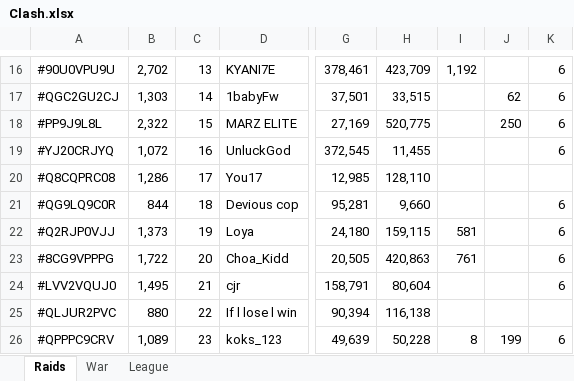
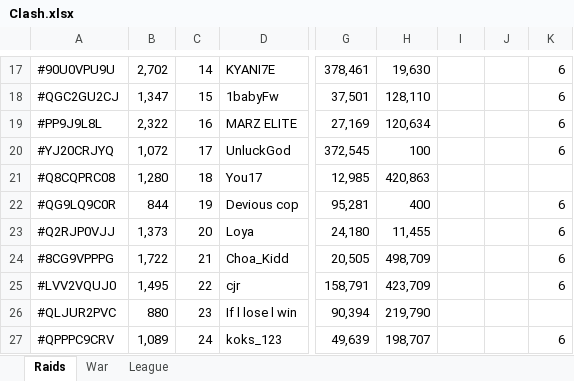
Before and after one commit to KYANI7E/Clans, an Excel workbook: Clash.xlsx, sheet Raids, drawn as a sheet; only a part is shown, gaps mark what is left out; values as stored, in another font and other column widths than the file's, no cell formats; addresses are those after the commit; the diff covers the shown part only; the diff names each change by its address in the sheet, - before the commit and + after, or states it on an @@ line.

```diff
--- a/Clash.xlsx (sheet Raids)
+++ b/Clash.xlsx (sheet Raids)
-C17: 13
+C17: 14
-H17: 423,709
+H17: 19,630
-I17: 1,192
+I17: (empty)
-B18: 1,303
+B18: 1,347
-C18: 14
+C18: 15
-H18: 33,515
+H18: 128,110
-J18: 62
+J18: (empty)
-C19: 15
+C19: 16
-H19: 520,775
+H19: 120,634
-J19: 250
+J19: (empty)
-C20: 16
+C20: 17
-H20: 11,455
+H20: 100
-B21: 1,286
+B21: 1,280
-C21: 17
+C21: 18
-H21: 128,110
+H21: 420,863
-C22: 18
+C22: 19
-H22: 9,660
+H22: 400
-C23: 19
+C23: 20
-H23: 159,115
+H23: 11,455
-I23: 581
+I23: (empty)
-C24: 20
+C24: 21
-H24: 420,863
+H24: 498,709
-I24: 761
+I24: (empty)
-C25: 21
+C25: 22
-H25: 80,604
+H25: 423,709
-C26: 22
+C26: 23
-H26: 116,138
+H26: 219,790
-C27: 23
+C27: 24
-H27: 50,228
+H27: 198,707
-I27: 8
+I27: (empty)
-J27: 199
+J27: (empty)
```
Also changed, not shown: 3 added rows, 3 removed rows and 87 edited cells elsewhere in this sheet, sheet War, cell formats.
